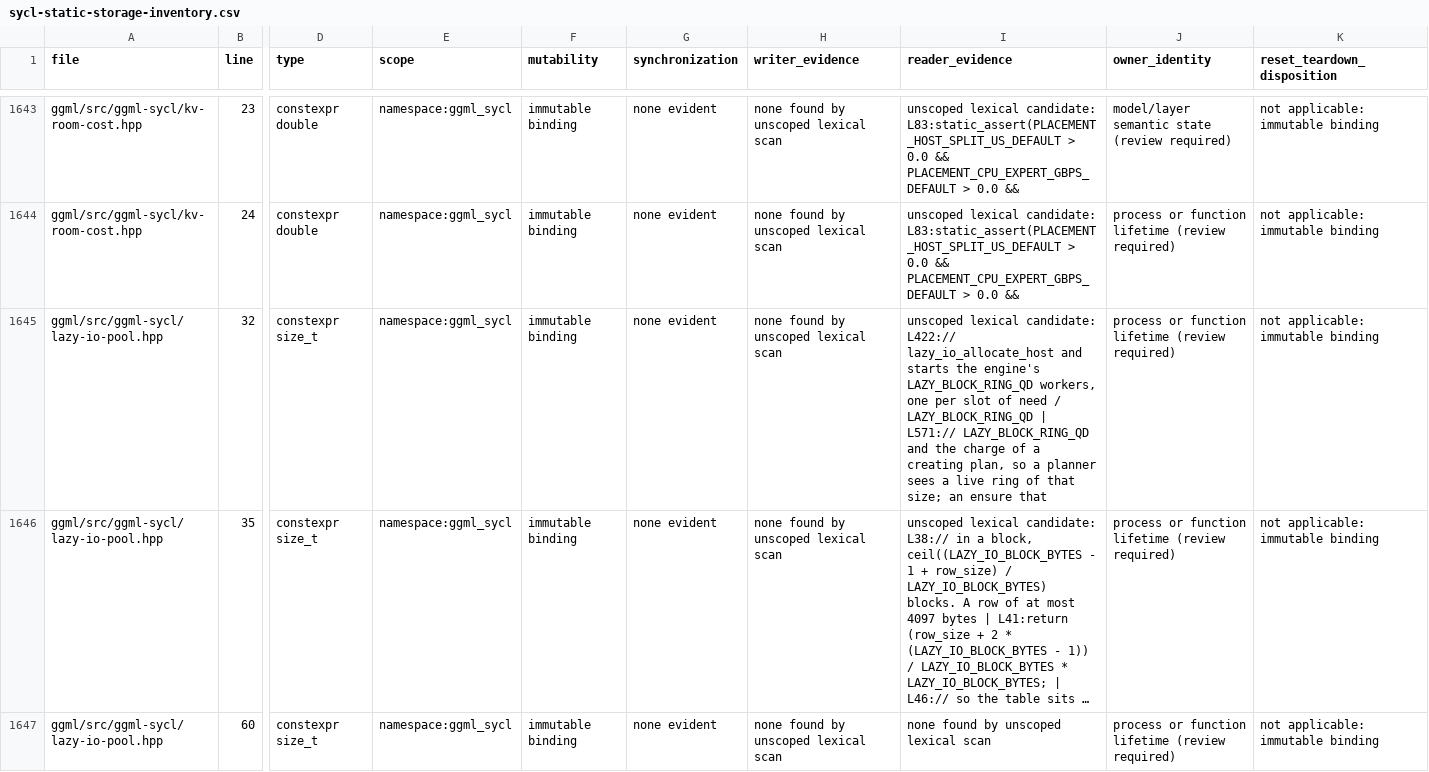
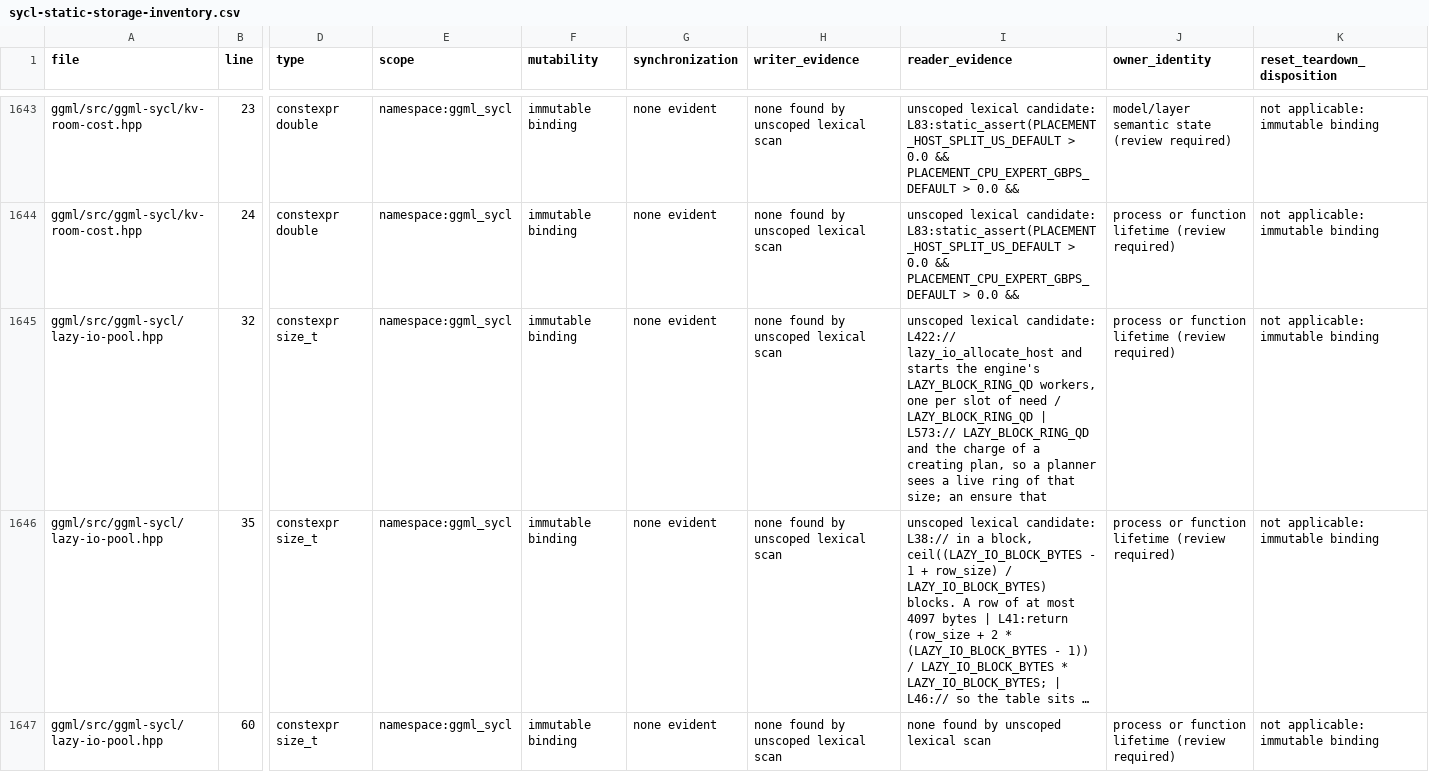
Before and after one commit to kainlan/llama.cpp-intel-optimizations, a CSV file: docs/backend/sycl-static-storage-inventory.csv, drawn as a sheet; only a part is shown, gaps mark what is left out; long unchanged cells end in …; the diff names each change by its address in the sheet, - before the commit and + after, or states it on an @@ line.

```diff
--- a/docs/backend/sycl-static-storage-inventory.csv
+++ b/docs/backend/sycl-static-storage-inventory.csv
-I1645 (reader_evidence): …LAZY_BLOCK_RING_QD | L571:// LAZY_BLOCK_RING_QD and…
+I1645 (reader_evidence): …LAZY_BLOCK_RING_QD | L573:// LAZY_BLOCK_RING_QD and…
```
